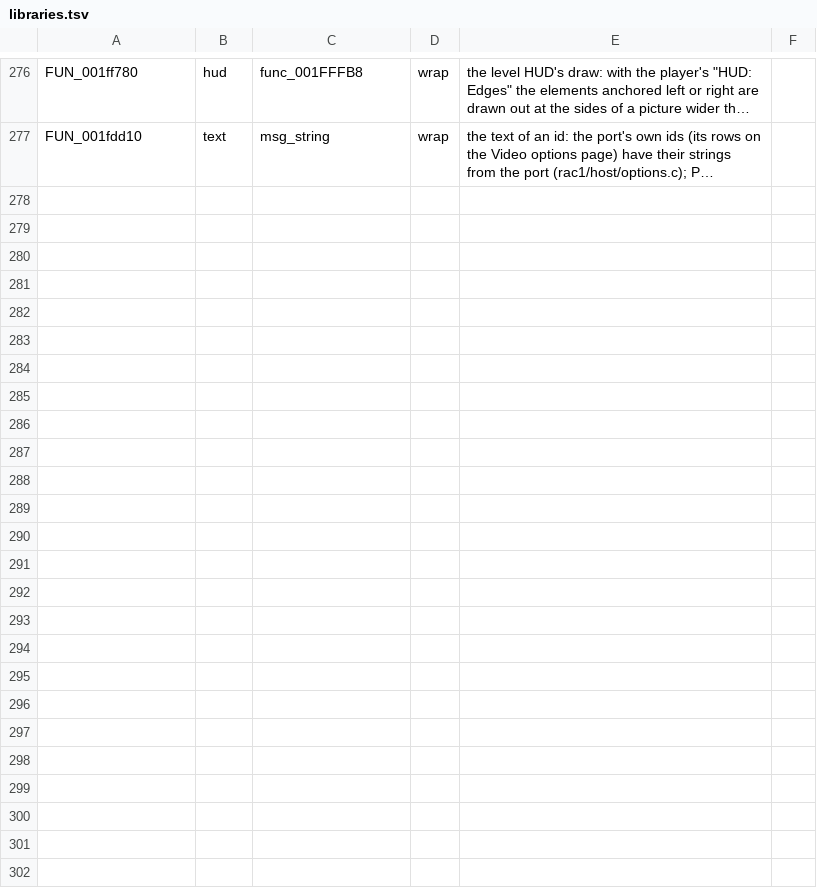
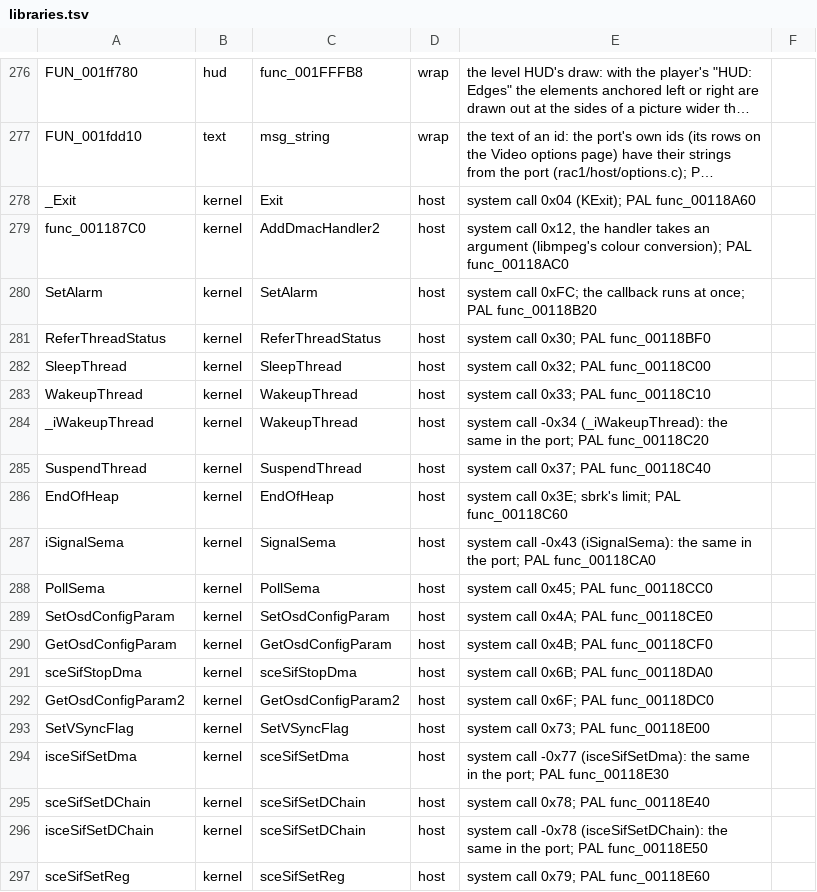
Before and after one commit to BIGGZ22/OpenRAC-NX, a TSV file: port/game/rac1-ntsc/libraries.tsv, drawn as a sheet; only a part is shown, gaps mark what is left out; long unchanged cells end in …; the diff covers the shown part only; the diff names each change by its address in the sheet, - before the commit and + after, or states it on an @@ line.

```diff
--- a/port/game/rac1-ntsc/libraries.tsv
+++ b/port/game/rac1-ntsc/libraries.tsv
+row 278: _Exit | kernel | Exit | host | system call 0x04 (KExit); PAL func_00118A60
+row 279: func_001187C0 | kernel | AddDmacHandler2 | host | system call 0x12, the handler takes an argument (libmpeg's colour conversion); PAL func_00118AC0
+row 280: SetAlarm | kernel | SetAlarm | host | system call 0xFC; the callback runs at once; PAL func_00118B20
+row 281: ReferThreadStatus | kernel | ReferThreadStatus | host | system call 0x30; PAL func_00118BF0
+row 282: SleepThread | kernel | SleepThread | host | system call 0x32; PAL func_00118C00
+row 283: WakeupThread | kernel | WakeupThread | host | system call 0x33; PAL func_00118C10
+row 284: _iWakeupThread | kernel | WakeupThread | host | system call -0x34 (_iWakeupThread): the same in the port; PAL func_00118C20
+row 285: SuspendThread | kernel | SuspendThread | host | system call 0x37; PAL func_00118C40
+row 286: EndOfHeap | kernel | EndOfHeap | host | system call 0x3E; sbrk's limit; PAL func_00118C60
+row 287: iSignalSema | kernel | SignalSema | host | system call -0x43 (iSignalSema): the same in the port; PAL func_00118CA0
+row 288: PollSema | kernel | PollSema | host | system call 0x45; PAL func_00118CC0
+row 289: SetOsdConfigParam | kernel | SetOsdConfigParam | host | system call 0x4A; PAL func_00118CE0
+row 290: GetOsdConfigParam | kernel | GetOsdConfigParam | host | system call 0x4B; PAL func_00118CF0
+row 291: sceSifStopDma | kernel | sceSifStopDma | host | system call 0x6B; PAL func_00118DA0
+row 292: GetOsdConfigParam2 | kernel | GetOsdConfigParam2 | host | system call 0x6F; PAL func_00118DC0
+row 293: SetVSyncFlag | kernel | SetVSyncFlag | host | system call 0x73; PAL func_00118E00
+row 294: isceSifSetDma | kernel | sceSifSetDma | host | system call -0x77 (isceSifSetDma): the same in the port; PAL func_00118E30
+row 295: sceSifSetDChain | kernel | sceSifSetDChain | host | system call 0x78; PAL func_00118E40
+row 296: isceSifSetDChain | kernel | sceSifSetDChain | host | system call -0x78 (isceSifSetDChain): the same in the port; PAL func_00118E50
+row 297: sceSifSetReg | kernel | sceSifSetReg | host | system call 0x79; PAL func_00118E60
```
Also changed, not shown: 16 added rows elsewhere in this file.
